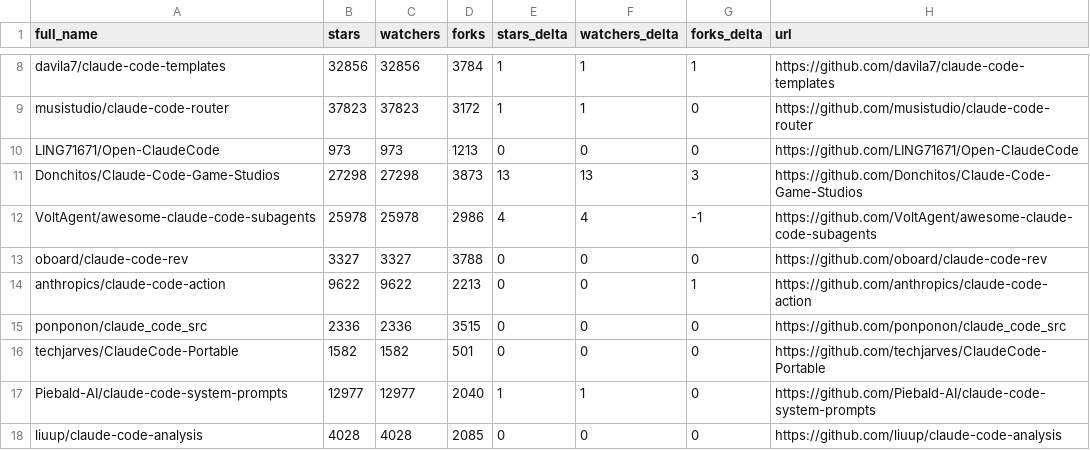
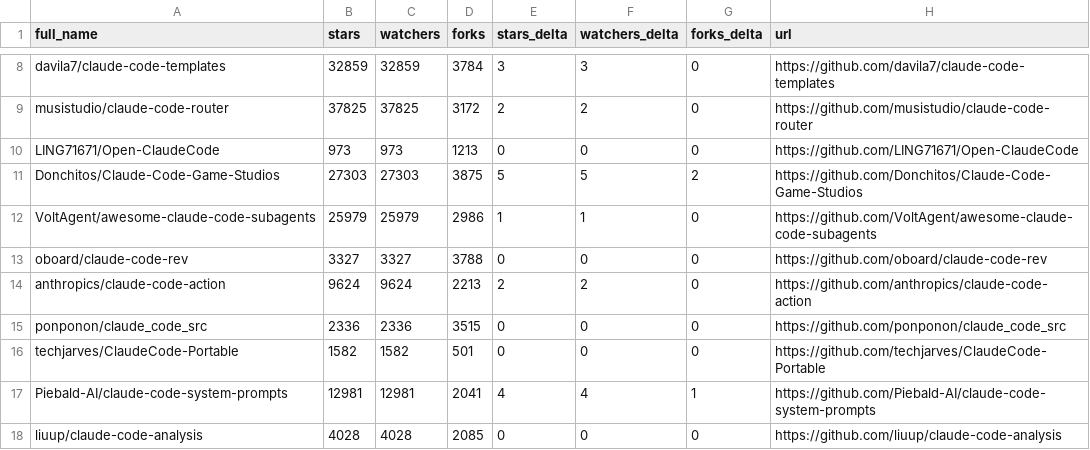
Before and after one commit to birnbe/awesome-claude-code, a CSV file: data/repo-ticker.csv, drawn as a sheet; only a part is shown, gaps mark what is left out; the diff covers the shown part only; the diff names each change by its address in the sheet, - before the commit and + after, or states it on an @@ line.

```diff
--- a/data/repo-ticker.csv
+++ b/data/repo-ticker.csv
-B8 (stars): 32856
+B8 (stars): 32859
-C8 (watchers): 32856
+C8 (watchers): 32859
-E8 (stars_delta): 1
+E8 (stars_delta): 3
-F8 (watchers_delta): 1
+F8 (watchers_delta): 3
-G8 (forks_delta): 1
+G8 (forks_delta): 0
-B9 (stars): 37823
+B9 (stars): 37825
-C9 (watchers): 37823
+C9 (watchers): 37825
-E9 (stars_delta): 1
+E9 (stars_delta): 2
-F9 (watchers_delta): 1
+F9 (watchers_delta): 2
-B11 (stars): 27298
+B11 (stars): 27303
-C11 (watchers): 27298
+C11 (watchers): 27303
-D11 (forks): 3873
+D11 (forks): 3875
-E11 (stars_delta): 13
+E11 (stars_delta): 5
-F11 (watchers_delta): 13
+F11 (watchers_delta): 5
-G11 (forks_delta): 3
+G11 (forks_delta): 2
-B12 (stars): 25978
+B12 (stars): 25979
-C12 (watchers): 25978
+C12 (watchers): 25979
-E12 (stars_delta): 4
+E12 (stars_delta): 1
-F12 (watchers_delta): 4
+F12 (watchers_delta): 1
-G12 (forks_delta): -1
+G12 (forks_delta): 0
-B14 (stars): 9622
+B14 (stars): 9624
-C14 (watchers): 9622
+C14 (watchers): 9624
-E14 (stars_delta): 0
+E14 (stars_delta): 2
-F14 (watchers_delta): 0
+F14 (watchers_delta): 2
-G14 (forks_delta): 1
+G14 (forks_delta): 0
-B17 (stars): 12977
+B17 (stars): 12981
-C17 (watchers): 12977
+C17 (watchers): 12981
-D17 (forks): 2040
+D17 (forks): 2041
-E17 (stars_delta): 1
+E17 (stars_delta): 4
-F17 (watchers_delta): 1
+F17 (watchers_delta): 4
-G17 (forks_delta): 0
+G17 (forks_delta): 1
```
Also changed, not shown: 3 added rows, 3 removed rows, 1 moved row and 108 edited cells elsewhere in this file, 2 other files.
